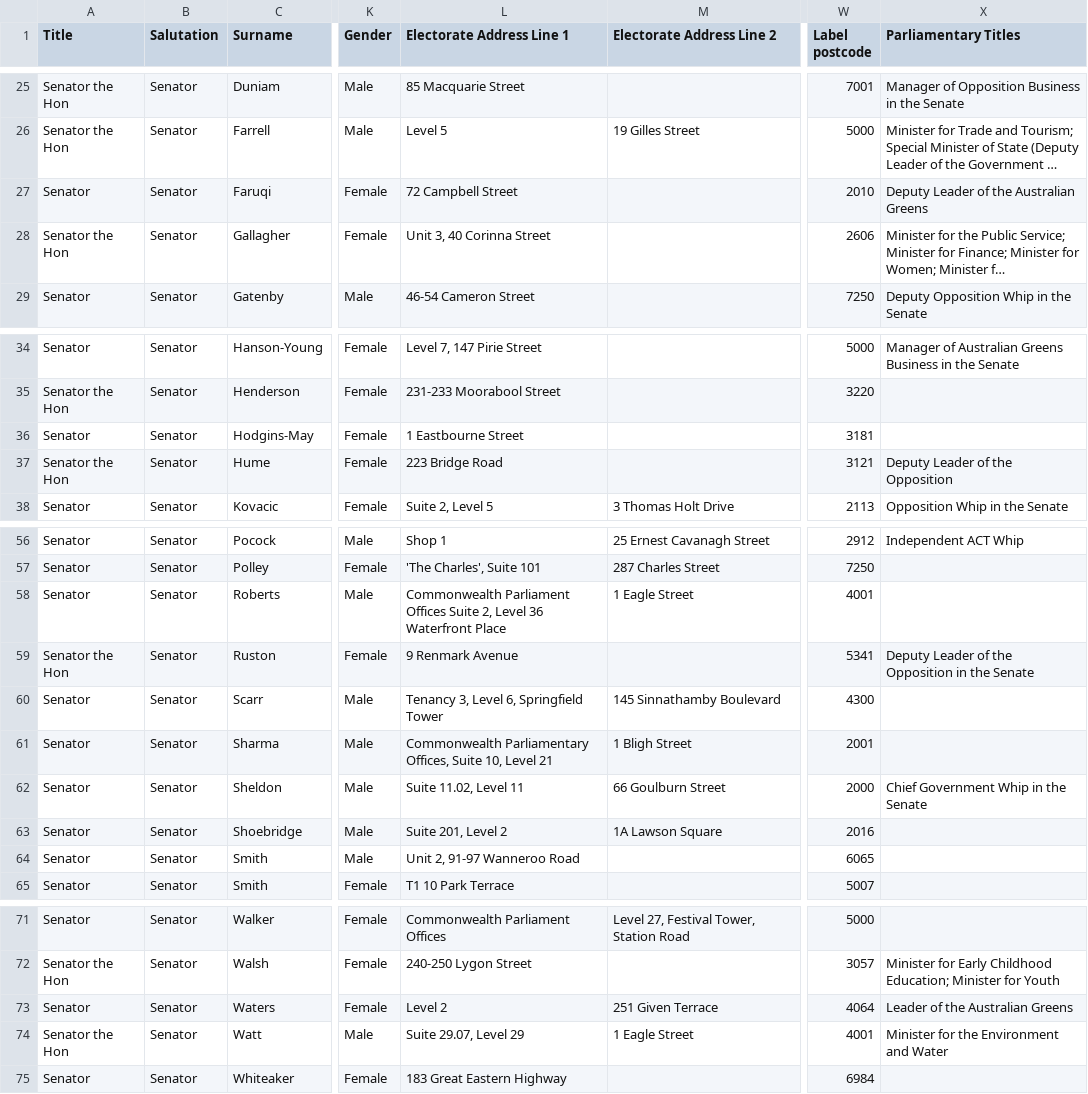
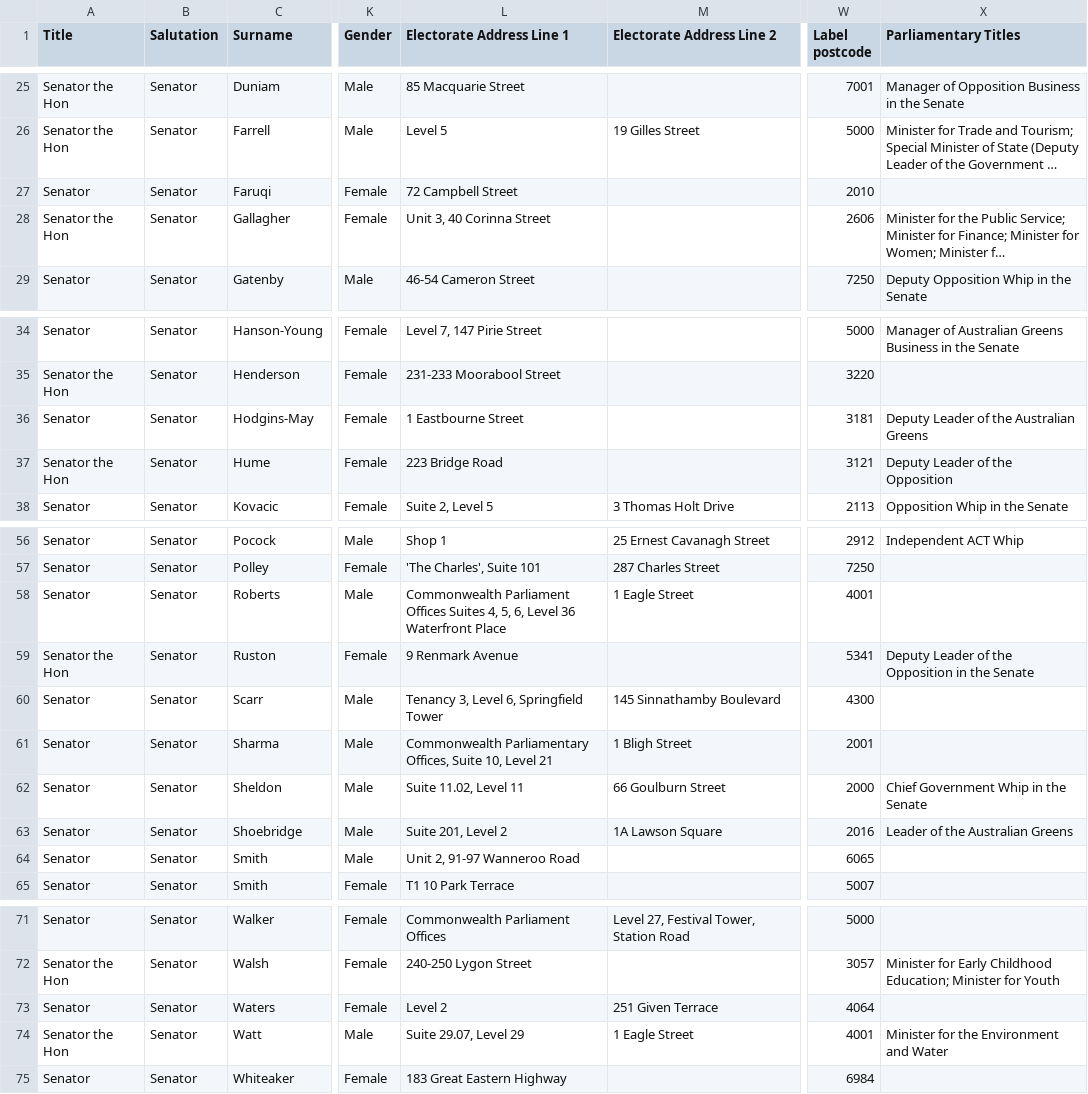
Before and after one commit to ANUcybernetics/peculiar-interests, a CSV file: raw/roster/senators.csv, drawn as a sheet; only a part is shown, gaps mark what is left out; long unchanged cells end in …; the diff names each change by its address in the sheet, - before the commit and + after, or states it on an @@ line.

Commit message:
register: nightly update, 7 statements changed

```diff
--- a/raw/roster/senators.csv
+++ b/raw/roster/senators.csv
-X27 (Parliamentary Titles): Deputy Leader of the Australian Greens
+X27 (Parliamentary Titles): (empty)
-X36 (Parliamentary Titles): (empty)
+X36 (Parliamentary Titles): Deputy Leader of the Australian Greens
-L58 (Electorate Address Line 1): …Parliament Offices Suite 2, Level 36…
+L58 (Electorate Address Line 1): …Parliament Offices Suites 4, 5, 6, Level 36…
-X63 (Parliamentary Titles): (empty)
+X63 (Parliamentary Titles): Leader of the Australian Greens
-X73 (Parliamentary Titles): Leader of the Australian Greens
+X73 (Parliamentary Titles): (empty)
```
Also changed, not shown: 16 other files.
